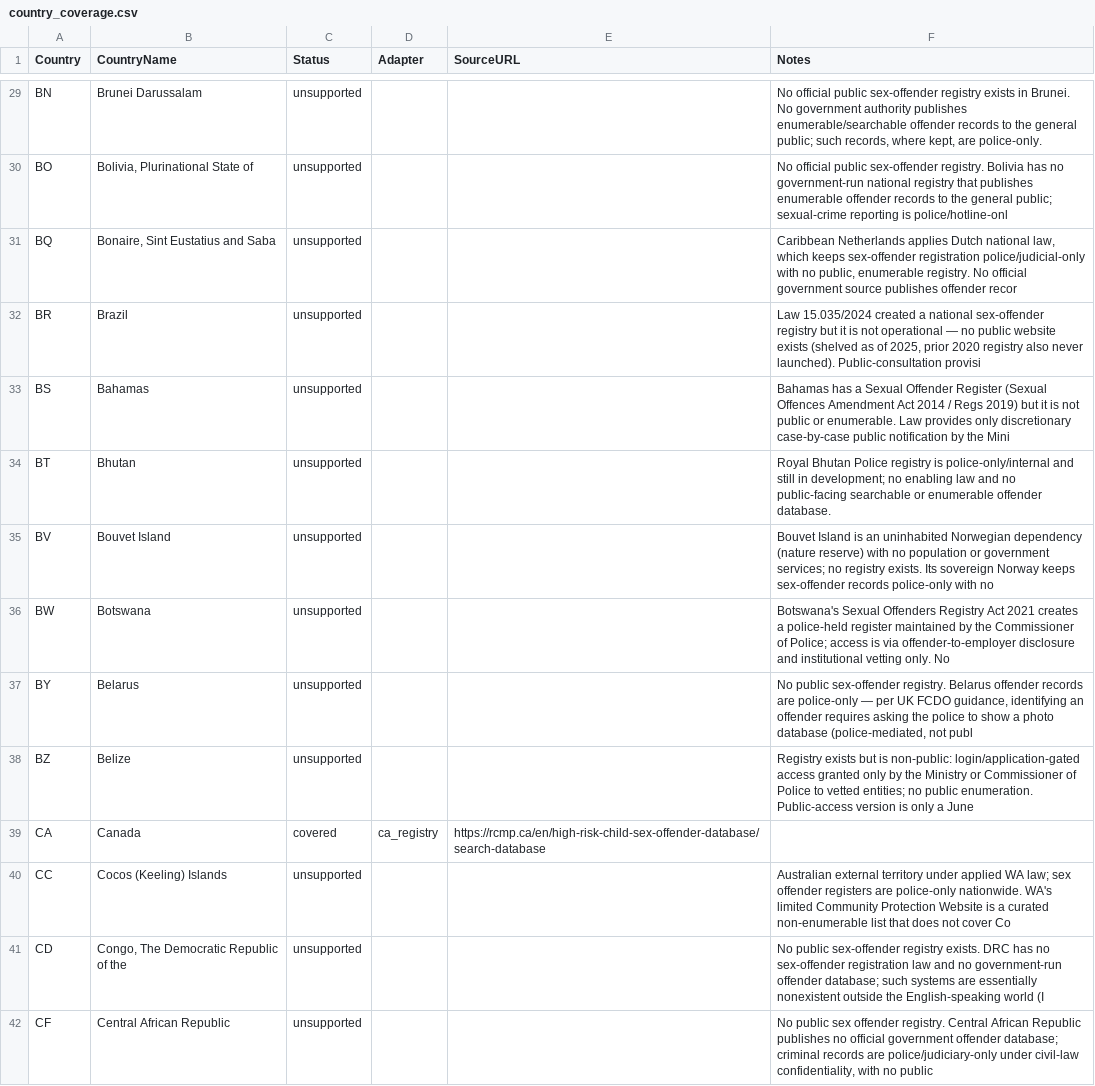
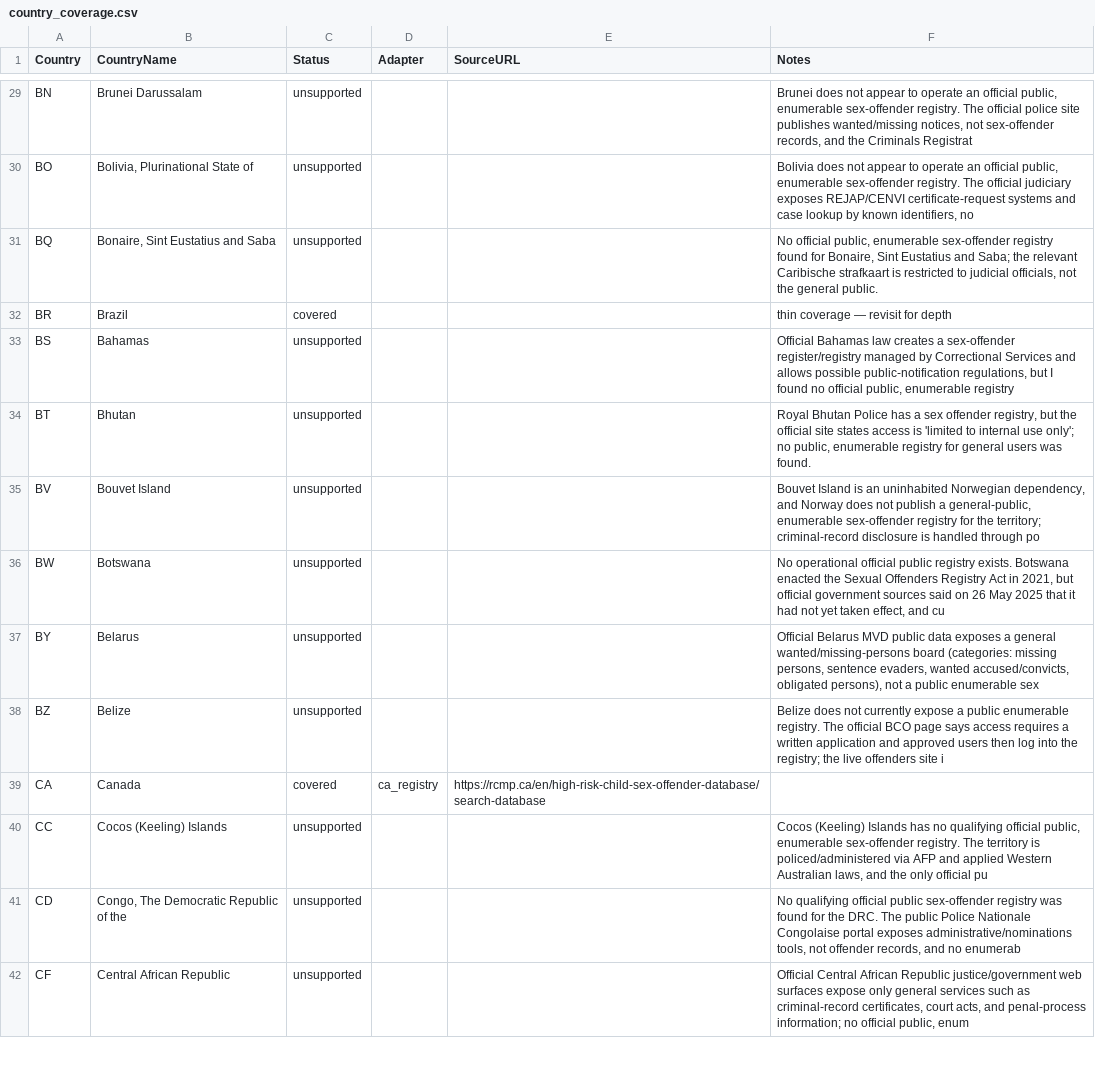
Before and after one commit to motocoder/registry-faces, a CSV file: docs/country_coverage.csv, drawn as a sheet; only a part is shown, gaps mark what is left out; the diff covers the shown part only; the diff names each change by its address in the sheet, - before the commit and + after, or states it on an @@ line.

Commit message:
chore(expand): update registry face coverage

```diff
--- a/docs/country_coverage.csv
+++ b/docs/country_coverage.csv
-F29 (Notes): No official public sex-offender registry exists in Brunei. No government authority publishes enumerable/searchable offender records to the general public; such records, where kept, are police-only.
+F29 (Notes): Brunei does not appear to operate an official public, enumerable sex-offender registry. The official police site publishes wanted/missing notices, not sex-offender records, and the Criminals Registrat
-F30 (Notes): No official public sex-offender registry. Bolivia has no government-run national registry that publishes enumerable offender records to the general public; sexual-crime reporting is police/hotline-onl
+F30 (Notes): Bolivia does not appear to operate an official public, enumerable sex-offender registry. The official judiciary exposes REJAP/CENVI certificate-request systems and case lookup by known identifiers, no
-F31 (Notes): Caribbean Netherlands applies Dutch national law, which keeps sex-offender registration police/judicial-only with no public, enumerable registry. No official government source publishes offender recor
+F31 (Notes): No official public, enumerable sex-offender registry found for Bonaire, Sint Eustatius and Saba; the relevant Caribische strafkaart is restricted to judicial officials, not the general public.
-C32 (Status): unsupported
+C32 (Status): covered
-F32 (Notes): Law 15.035/2024 created a national sex-offender registry but it is not operational — no public website exists (shelved as of 2025, prior 2020 registry also never launched). Public-consultation provisi
+F32 (Notes): thin coverage — revisit for depth
-F33 (Notes): Bahamas has a Sexual Offender Register (Sexual Offences Amendment Act 2014 / Regs 2019) but it is not public or enumerable. Law provides only discretionary case-by-case public notification by the Mini
+F33 (Notes): Official Bahamas law creates a sex-offender register/registry managed by Correctional Services and allows possible public-notification regulations, but I found no official public, enumerable registry
-F34 (Notes): …Bhutan Police registry is police-only/internal and still in development; no enabling law and no public-facing searchable or enumerable offender database.
+F34 (Notes): …Bhutan Police has a sex offender registry, but the official site states access is 'limited to internal use only'; no public, enumerable registry for general users was found.
-F35 (Notes): …uninhabited Norwegian dependency (nature reserve) with no population or government services; no registry exists. Its sovereign Norway keeps sex-offender records police-only with no
+F35 (Notes): …uninhabited Norwegian dependency, and Norway does not publish a general-public, enumerable sex-offender registry for the territory; criminal-record disclosure is handled through po
-F36 (Notes): Botswana's Sexual Offenders Registry Act 2021 creates a police-held register maintained by the Commissioner of Police; access is via offender-to-employer disclosure and institutional vetting only. No
+F36 (Notes): No operational official public registry exists. Botswana enacted the Sexual Offenders Registry Act in 2021, but official government sources said on 26 May 2025 that it had not yet taken effect, and cu
-F37 (Notes): No public sex-offender registry. Belarus offender records are police-only — per UK FCDO guidance, identifying an offender requires asking the police to show a photo database (police-mediated, not publ
+F37 (Notes): Official Belarus MVD public data exposes a general wanted/missing-persons board (categories: missing persons, sentence evaders, wanted accused/convicts, obligated persons), not a public enumerable sex
-F38 (Notes): Registry exists but is non-public: login/application-gated access granted only by the Ministry or Commissioner of Police to vetted entities; no public enumeration. Public-access version is only a June
+F38 (Notes): Belize does not currently expose a public enumerable registry. The official BCO page says access requires a written application and approved users then log into the registry; the live offenders site i
-F40 (Notes): Australian external territory under applied WA law; sex offender registers are police-only nationwide. WA's limited Community Protection Website is a curated non-enumerable list that does not cover Co
+F40 (Notes): Cocos (Keeling) Islands has no qualifying official public, enumerable sex-offender registry. The territory is policed/administered via AFP and applied Western Australian laws, and the only official pu
-F41 (Notes): No public sex-offender registry exists. DRC has no sex-offender registration law and no government-run offender database; such systems are essentially nonexistent outside the English-speaking world (I
+F41 (Notes): No qualifying official public sex-offender registry was found for the DRC. The public Police Nationale Congolaise portal exposes administrative/nominations tools, not offender records, and no enumerab
-F42 (Notes): No public sex offender registry. Central African Republic publishes no official government offender database; criminal records are police/judiciary-only under civil-law confidentiality, with no public
+F42 (Notes): Official Central African Republic justice/government web surfaces expose only general services such as criminal-record certificates, court acts, and penal-process information; no official public, enum
```
Also changed, not shown: 41 edited cells elsewhere in this file, 2 other files.
